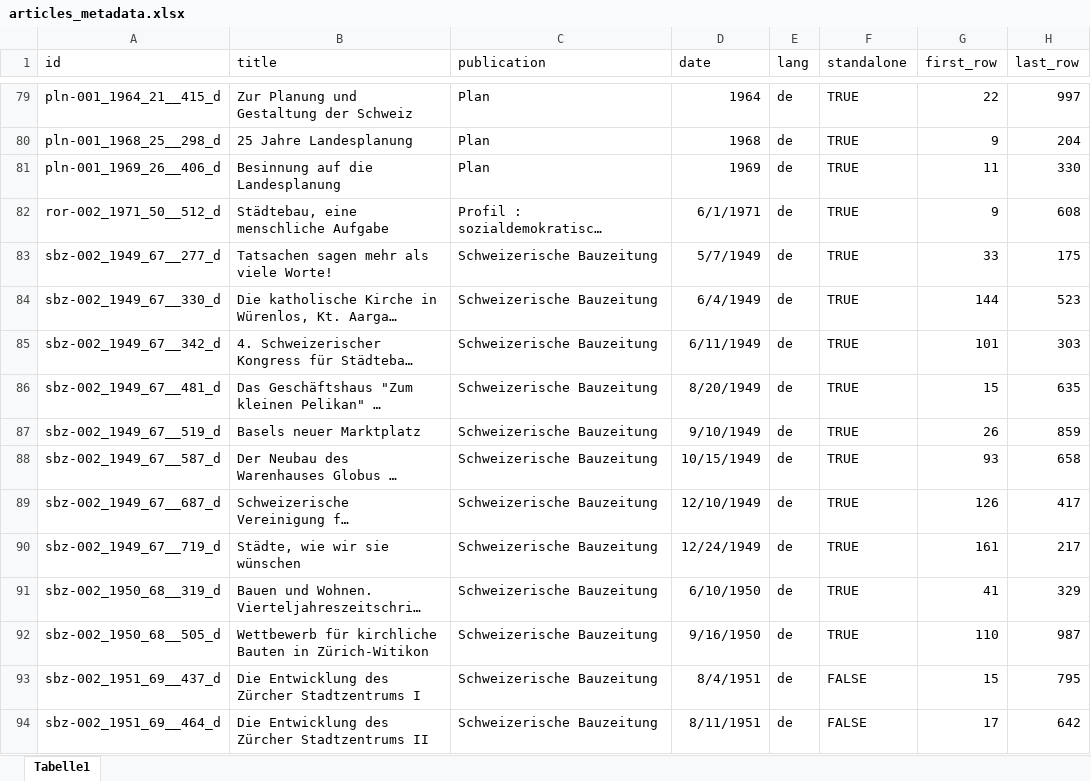
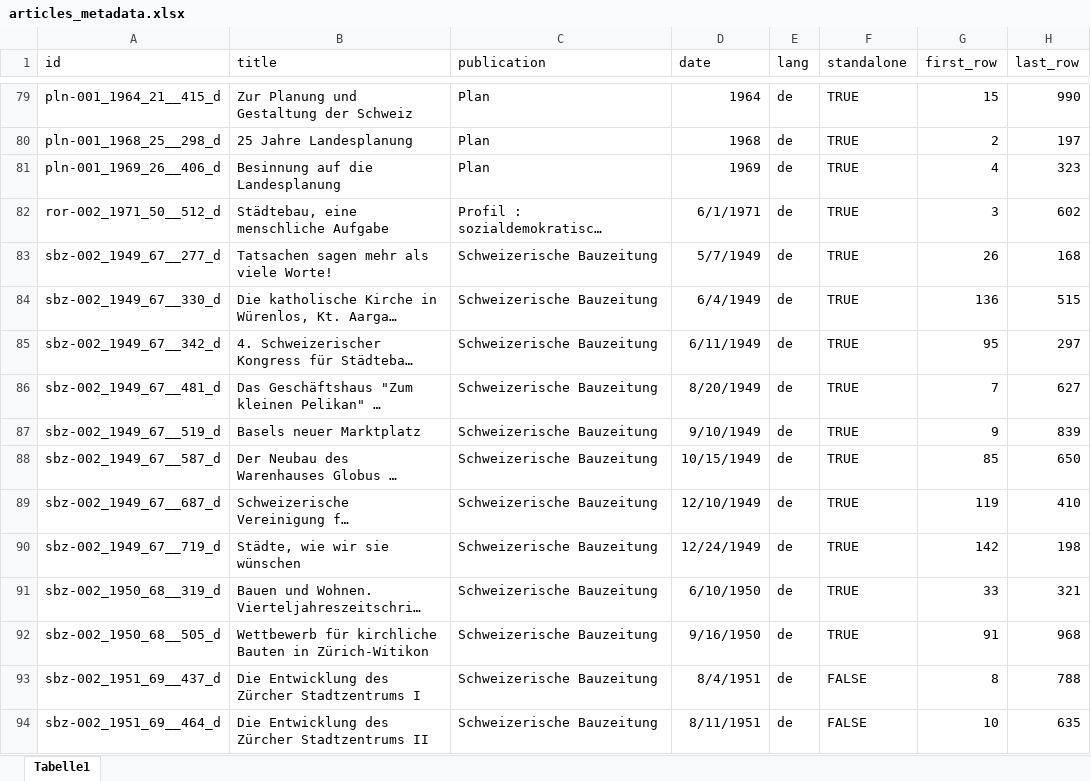
Before and after one commit to mtwente/modelling-marti, an Excel workbook: docs/articles_metadata.xlsx, sheet Tabelle1, drawn as a sheet; only a part is shown, gaps mark what is left out; long unchanged cells end in …; values as stored, in another font and other column widths than the file's, no borders; the diff covers the shown part only; the diff names each change by its address in the sheet, - before the commit and + after, or states it on an @@ line.

```diff
--- a/docs/articles_metadata.xlsx (sheet Tabelle1)
+++ b/docs/articles_metadata.xlsx (sheet Tabelle1)
-G79 (first_row): 22
+G79 (first_row): 15
-H79 (last_row): 997
+H79 (last_row): 990
-G80 (first_row): 9
+G80 (first_row): 2
-H80 (last_row): 204
+H80 (last_row): 197
-G81 (first_row): 11
+G81 (first_row): 4
-H81 (last_row): 330
+H81 (last_row): 323
-G82 (first_row): 9
+G82 (first_row): 3
-H82 (last_row): 608
+H82 (last_row): 602
-G83 (first_row): 33
+G83 (first_row): 26
-H83 (last_row): 175
+H83 (last_row): 168
-G84 (first_row): 144
+G84 (first_row): 136
-H84 (last_row): 523
+H84 (last_row): 515
-G85 (first_row): 101
+G85 (first_row): 95
-H85 (last_row): 303
+H85 (last_row): 297
-G86 (first_row): 15
+G86 (first_row): 7
-H86 (last_row): 635
+H86 (last_row): 627
-G87 (first_row): 26
+G87 (first_row): 9
-H87 (last_row): 859
+H87 (last_row): 839
-G88 (first_row): 93
+G88 (first_row): 85
-H88 (last_row): 658
+H88 (last_row): 650
-G89 (first_row): 126
+G89 (first_row): 119
-H89 (last_row): 417
+H89 (last_row): 410
-G90 (first_row): 161
+G90 (first_row): 142
-H90 (last_row): 217
+H90 (last_row): 198
-G91 (first_row): 41
+G91 (first_row): 33
-H91 (last_row): 329
+H91 (last_row): 321
-G92 (first_row): 110
+G92 (first_row): 91
-H92 (last_row): 987
+H92 (last_row): 968
-G93 (first_row): 15
+G93 (first_row): 8
-H93 (last_row): 795
+H93 (last_row): 788
-G94 (first_row): 17
+G94 (first_row): 10
-H94 (last_row): 642
+H94 (last_row): 635
```
Also changed, not shown: 224 edited cells elsewhere in this sheet, 1 other file.
